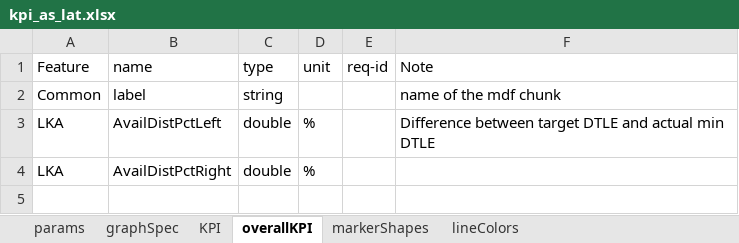
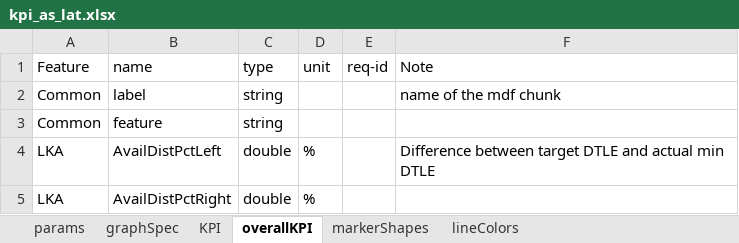
Before and after one commit to codeFarmerJack/AEB_KPI_Project, an Excel workbook: config/kpi_as_lat.xlsx, sheet overallKPI, drawn as a sheet; values as stored, in another font and other column widths than the file's, no borders; the diff names each change by its address in the sheet, - before the commit and + after, or states it on an @@ line.

Commit message:
overall kpi updated

```diff
--- a/config/kpi_as_lat.xlsx (sheet overallKPI)
+++ b/config/kpi_as_lat.xlsx (sheet overallKPI)
+row 3: Common | feature | string
```
Also changed, not shown: 1 other file.
